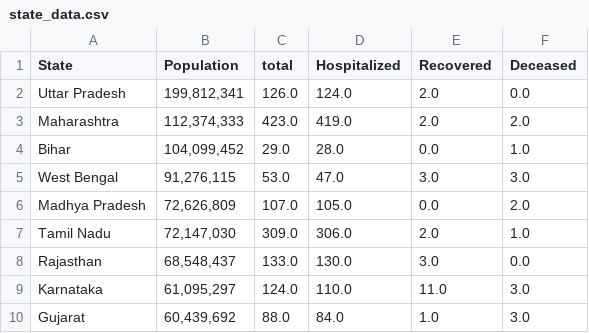
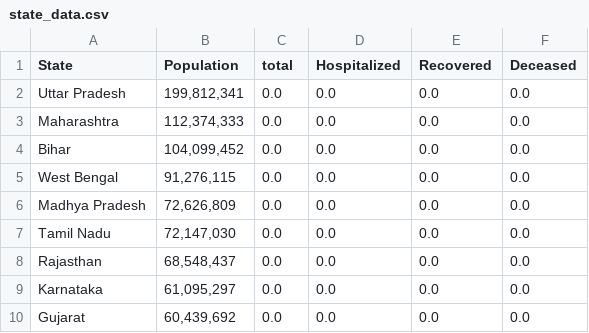
Before and after one commit to ai-splash/corona_india_data, a CSV file: state_data.csv, drawn as a sheet; only a part is shown; the diff covers the shown part only.

Commit message:
Updates on 03/04/2020 10:10:43

```diff
--- a/state_data.csv
+++ b/state_data.csv
@@ -1,10 +1,10 @@
 State,Population,total,Hospitalized,Recovered,Deceased
-Uttar Pradesh,"199,812,341 ",126.0,124.0,2.0,0.0
-Maharashtra,"112,374,333 ",423.0,419.0,2.0,2.0
-Bihar,"104,099,452 ",29.0,28.0,0.0,1.0
-West Bengal,"91,276,115 ",53.0,47.0,3.0,3.0
-Madhya Pradesh,"72,626,809 ",107.0,105.0,0.0,2.0
-Tamil Nadu,"72,147,030 ",309.0,306.0,2.0,1.0
-Rajasthan,"68,548,437 ",133.0,130.0,3.0,0.0
-Karnataka,"61,095,297 ",124.0,110.0,11.0,3.0
-Gujarat,"60,439,692 ",88.0,84.0,1.0,3.0
+Uttar Pradesh,"199,812,341 ",0.0,0.0,0.0,0.0
+Maharashtra,"112,374,333 ",0.0,0.0,0.0,0.0
+Bihar,"104,099,452 ",0.0,0.0,0.0,0.0
+West Bengal,"91,276,115 ",0.0,0.0,0.0,0.0
+Madhya Pradesh,"72,626,809 ",0.0,0.0,0.0,0.0
+Tamil Nadu,"72,147,030 ",0.0,0.0,0.0,0.0
+Rajasthan,"68,548,437 ",0.0,0.0,0.0,0.0
+Karnataka,"61,095,297 ",0.0,0.0,0.0,0.0
+Gujarat,"60,439,692 ",0.0,0.0,0.0,0.0
```
Also changed, not shown: 55 edited cells elsewhere in this file.
